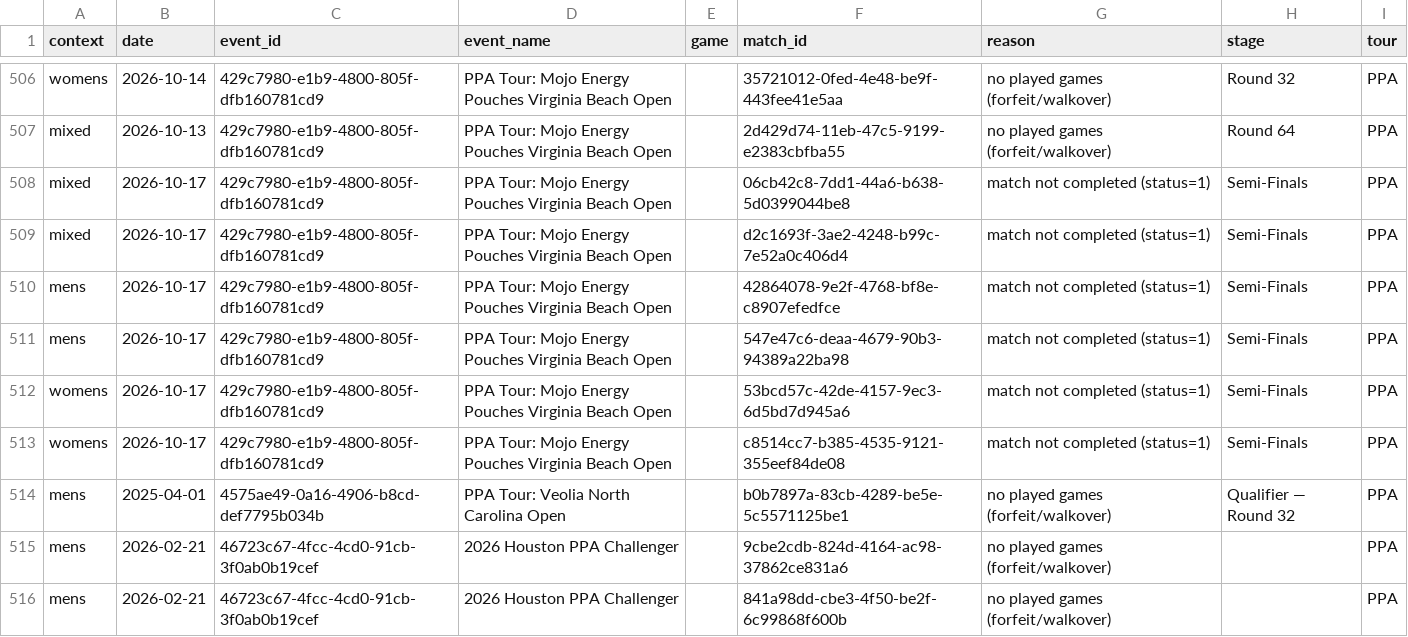
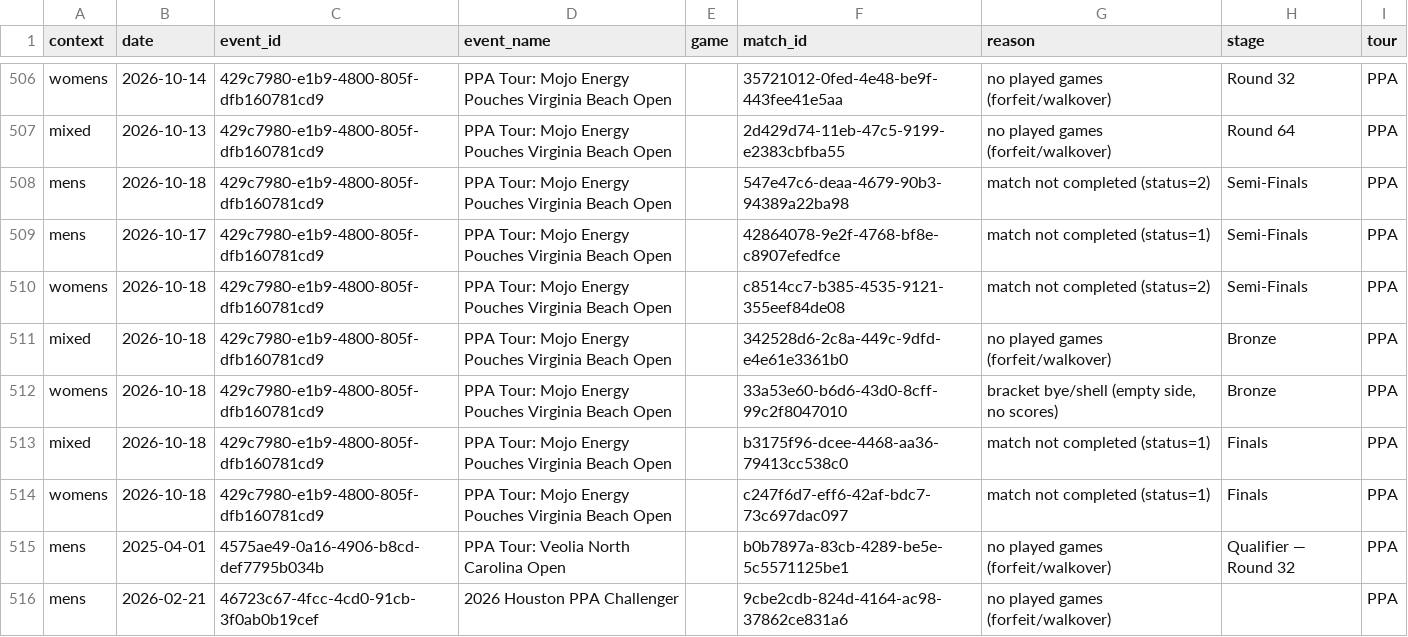
Before and after one commit to chad-murphy-data/pickleball, a CSV file: data/dropped.csv, drawn as a sheet; only a part is shown, gaps mark what is left out; the shorter side is filled out with more unchanged rows.

```diff
--- a/data/dropped.csv
+++ b/data/dropped.csv
@@ -507,8 +507,9 @@ womens,2026-10-14,429c7980-e1b9-4800-805f-dfb160781cd9,PPA Tour: Mojo Energy Pou
 mixed,2026-10-13,429c7980-e1b9-4800-805f-dfb160781cd9,PPA Tour: Mojo Energy Pouches Virginia Beach Open,,2d429d74-11eb-47c5-9199-e2383cbfba55,no played games (forfeit/walkover),Round 64,PPA
-mixed,2026-10-17,429c7980-e1b9-4800-805f-dfb160781cd9,PPA Tour: Mojo Energy Pouches Virginia Beach Open,,06cb42c8-7dd1-44a6-b638-5d0399044be8,match not completed (status=1),Semi-Finals,PPA
-mixed,2026-10-17,429c7980-e1b9-4800-805f-dfb160781cd9,PPA Tour: Mojo Energy Pouches Virginia Beach Open,,d2c1693f-3ae2-4248-b99c-7e52a0c406d4,match not completed (status=1),Semi-Finals,PPA
+mens,2026-10-18,429c7980-e1b9-4800-805f-dfb160781cd9,PPA Tour: Mojo Energy Pouches Virginia Beach Open,,547e47c6-deaa-4679-90b3-94389a22ba98,match not completed (status=2),Semi-Finals,PPA
 mens,2026-10-17,429c7980-e1b9-4800-805f-dfb160781cd9,PPA Tour: Mojo Energy Pouches Virginia Beach Open,,42864078-9e2f-4768-bf8e-c8907efedfce,match not completed (status=1),Semi-Finals,PPA
-mens,2026-10-17,429c7980-e1b9-4800-805f-dfb160781cd9,PPA Tour: Mojo Energy Pouches Virginia Beach Open,,547e47c6-deaa-4679-90b3-94389a22ba98,match not completed (status=1),Semi-Finals,PPA
-womens,2026-10-17,429c7980-e1b9-4800-805f-dfb160781cd9,PPA Tour: Mojo Energy Pouches Virginia Beach Open,,53bcd57c-42de-4157-9ec3-6d5bd7d945a6,match not completed (status=1),Semi-Finals,PPA
-womens,2026-10-17,429c7980-e1b9-4800-805f-dfb160781cd9,PPA Tour: Mojo Energy Pouches Virginia Beach Open,,c8514cc7-b385-4535-9121-355eef84de08,match not completed (status=1),Semi-Finals,PPA
+womens,2026-10-18,429c7980-e1b9-4800-805f-dfb160781cd9,PPA Tour: Mojo Energy Pouches Virginia Beach Open,,c8514cc7-b385-4535-9121-355eef84de08,match not completed (status=2),Semi-Finals,PPA
+mixed,2026-10-18,429c7980-e1b9-4800-805f-dfb160781cd9,PPA Tour: Mojo Energy Pouches Virginia Beach Open,,342528d6-2c8a-449c-9dfd-e4e61e3361b0,no played games (forfeit/walkover),Bronze,PPA
+womens,2026-10-18,429c7980-e1b9-4800-805f-dfb160781cd9,PPA Tour: Mojo Energy Pouches Virginia Beach Open,,33a53e60-b6d6-43d0-8cff-99c2f8047010,"bracket bye/shell (empty side, no scores)",Bronze,PPA
+mixed,2026-10-18,429c7980-e1b9-4800-805f-dfb160781cd9,PPA Tour: Mojo Energy Pouches Virginia Beach Open,,b3175f96-dcee-4468-aa36-79413cc538c0,match not completed (status=1),Finals,PPA
+womens,2026-10-18,429c7980-e1b9-4800-805f-dfb160781cd9,PPA Tour: Mojo Energy Pouches Virginia Beach Open,,c247f6d7-eff6-42af-bdc7-73c697dac097,match not completed (status=1),Finals,PPA
 mens,2025-04-01,4575ae49-0a16-4906-b8cd-def7795b034b,PPA Tour: Veolia North Carolina Open,,b0b7897a-83cb-4289-be5e-5c5571125be1,no played games (forfeit/walkover),Qualifier — Round 32,PPA
```
Also changed, not shown: data/singles_players.csv, 6 other files.
